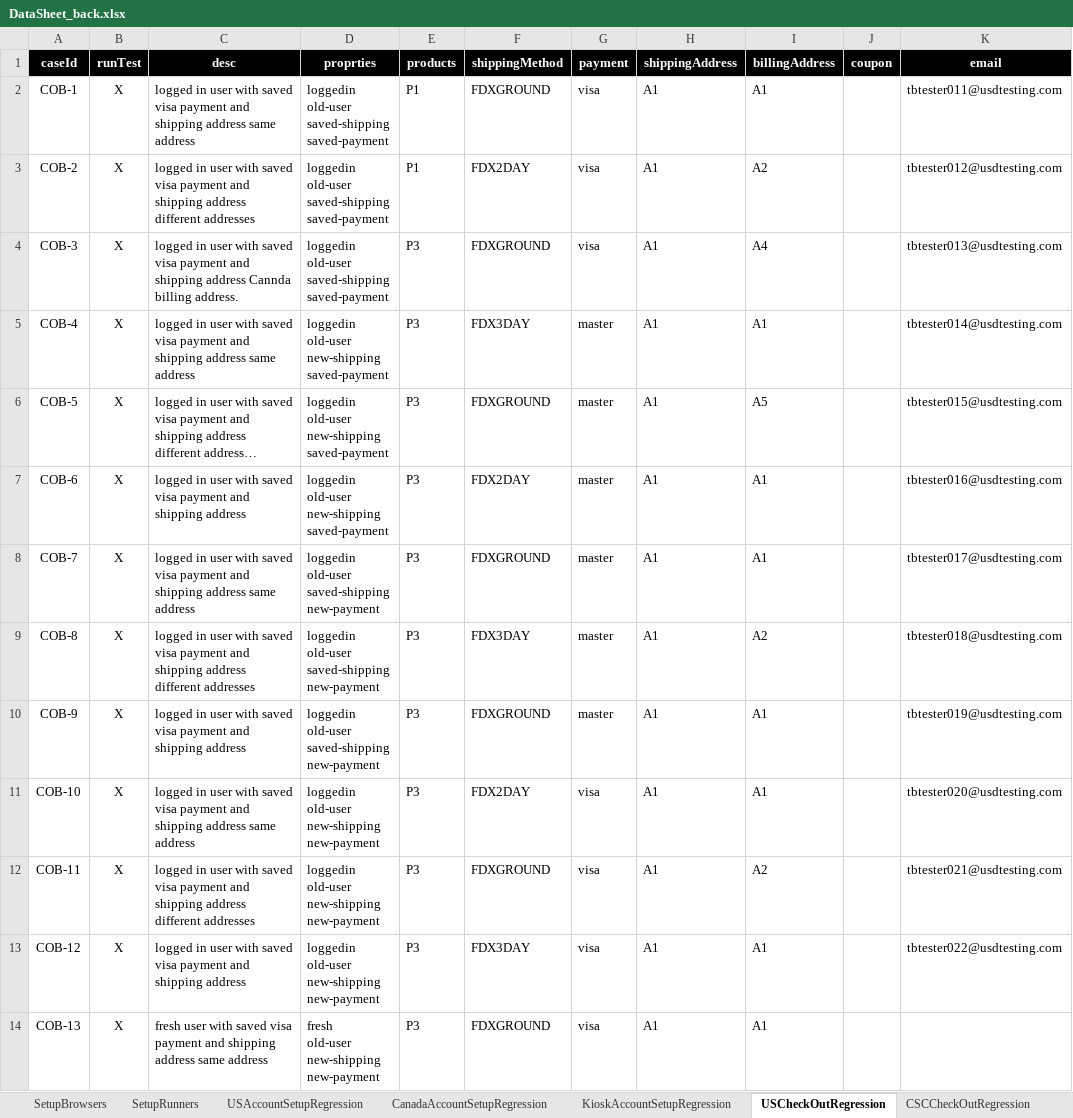
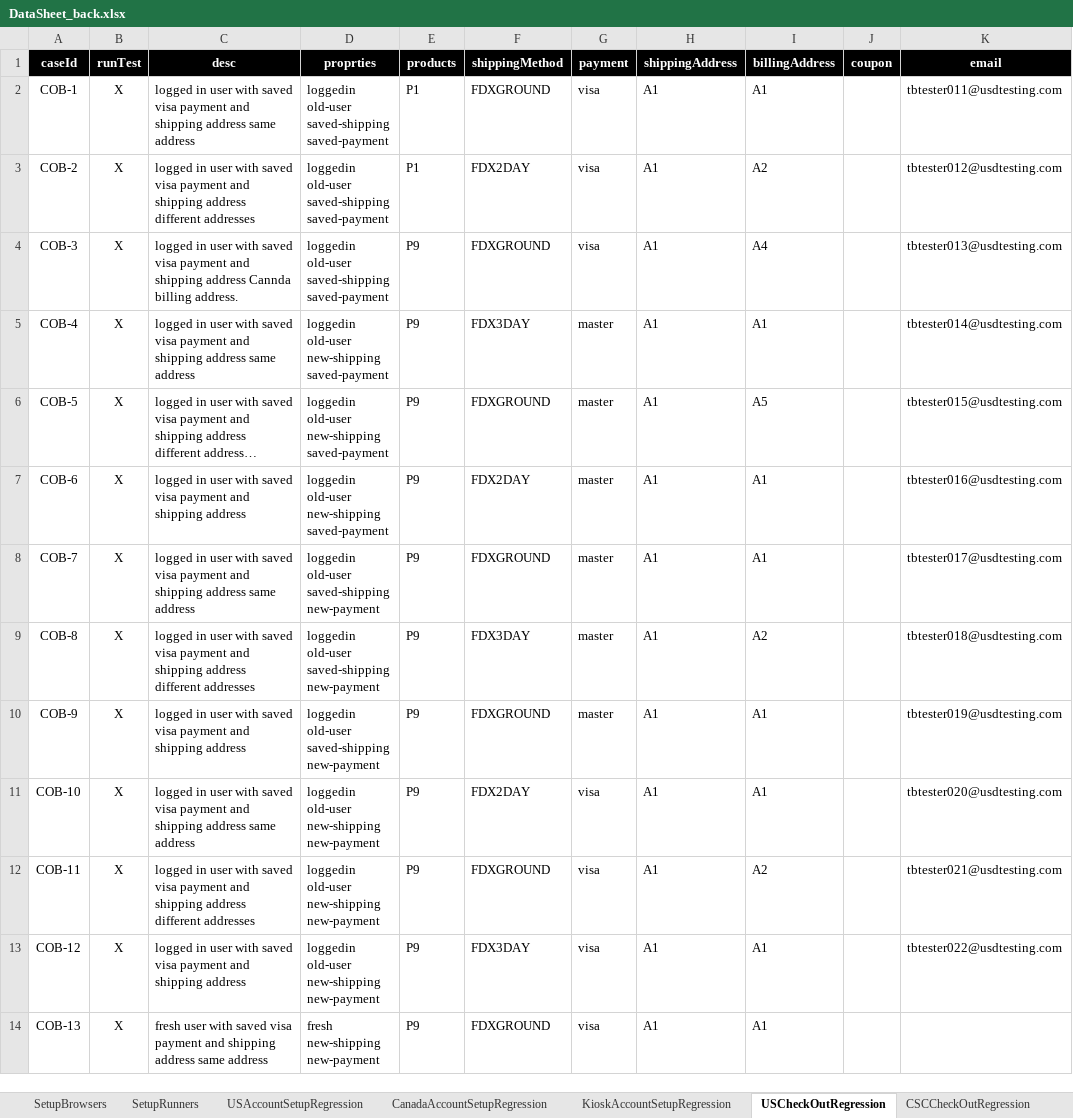
Before and after one commit to mohammadSadeq/TB_auto, an Excel workbook: src/com/generic/config/DataSheet_back.xlsx, sheet USCheckOutRegression, drawn as a sheet; only a part is shown; long unchanged cells end in …; values as stored, in another font and other column widths than the file's, no borders; ↵ is a line break in a cell; the diff covers the shown part only; the diff names each change by its address in the sheet, - before the commit and + after, or states it on an @@ line.

```diff
--- a/src/com/generic/config/DataSheet_back.xlsx (sheet USCheckOutRegression)
+++ b/src/com/generic/config/DataSheet_back.xlsx (sheet USCheckOutRegression)
-E4:E14 (products): P3
+E4:E14 (products): P9
-D14 (proprties): fresh ↵ old-user ↵ new-shipping ↵ new-payment
+D14 (proprties): fresh ↵ new-shipping ↵ new-payment
```
Also changed, not shown: 4 added rows and 119 edited cells elsewhere in this sheet, sheet CartRegression, sheet PLPRegression, sheet CheckOutNegativeCasesRegression, sheet USAccountSetupRegression, sheet KioskAccountSetupRegression, sheet users, 8 more sheets, other sheet tabs, 4 other files.
